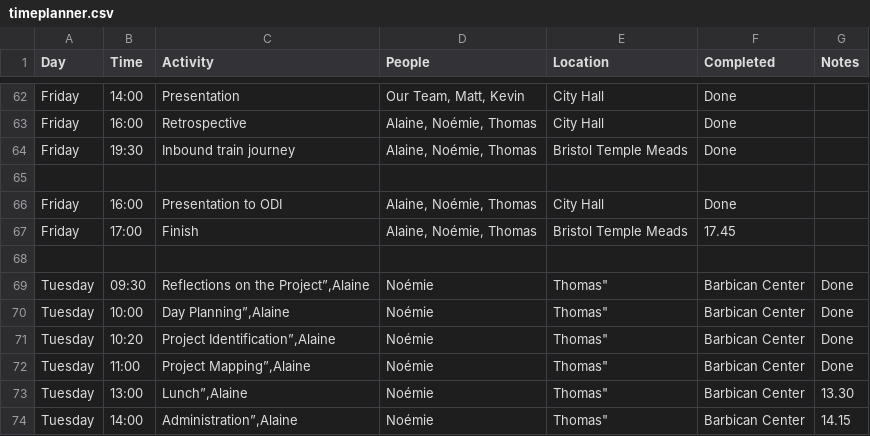
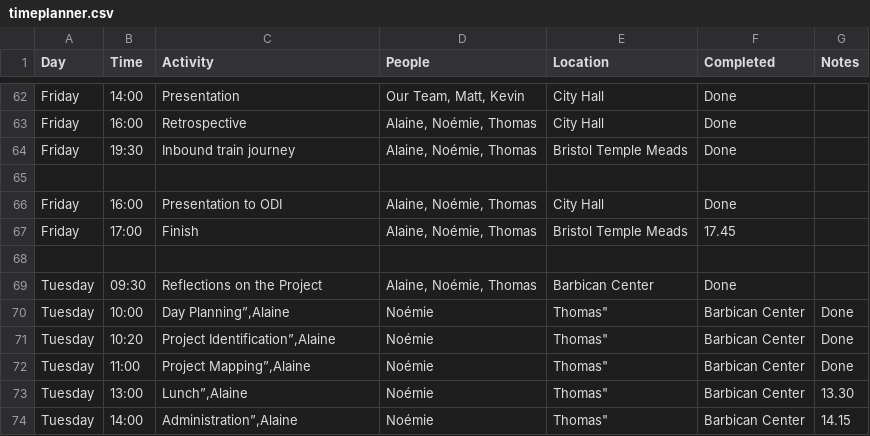
Before and after one commit to dtc-innovation/mind-the-gaps, a CSV file: _data/timeplanner.csv, drawn as a sheet; only a part is shown, gaps mark what is left out.

Commit message:
Update timeplanner.csv

```diff
--- a/_data/timeplanner.csv
+++ b/_data/timeplanner.csv
@@ -68,3 +68,3 @@
 ,,,,,,
-"Tuesday","09:30","Reflections on the Project”,"Alaine, Noémie, Thomas","Barbican Center","Done",
+"Tuesday","09:30","Reflections on the Project","Alaine, Noémie, Thomas","Barbican Center","Done",
 "Tuesday","10:00","Day Planning”,"Alaine, Noémie, Thomas","Barbican Center","Done",
```
